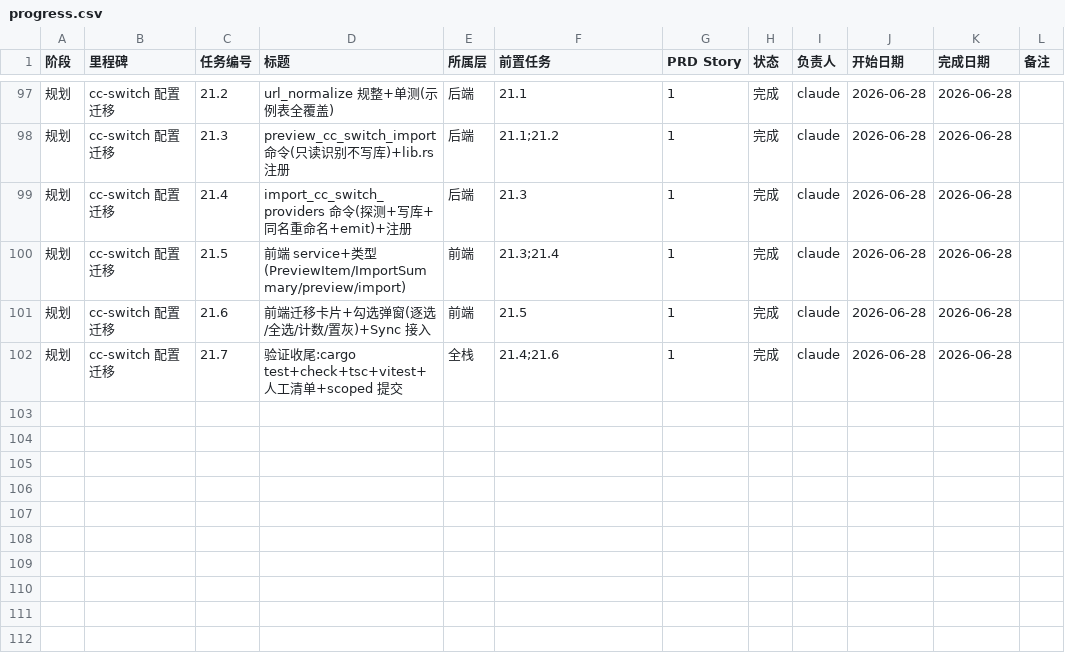
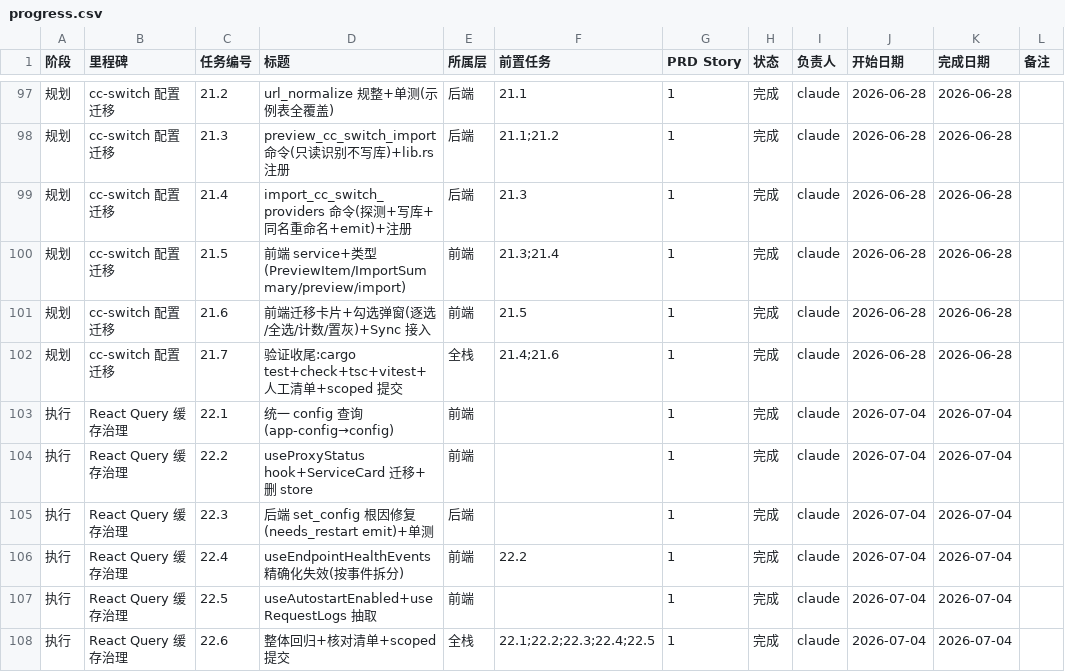
Before and after one commit to ipumpkin17/ccMesh, a CSV file: docs/task-plan/progress.csv, drawn as a sheet; only a part is shown, gaps mark what is left out.

Commit message:
docs: 修订 React Query 缓存治理方案并登记任务进度  - 重写 refactor-react-query-keys.md：修正 8 处过时事实（proxyApi.getStatus 已存在、request-logs 7 段 key、profile-channels queryFn、autostart 走 OS 插件、漏 proxy-status-changed 与 cc-switch-preview 等）  - 驳回 autostart-enabled 合并进 config 的不合理设计，改为保持独立+抽 hook  - 补 set_config 非端口变更不 emit proxy-status-changed 缺口  - 按三项架构决策调整目标架构与四阶段实施计划  - progress.csv 登记里程碑 22 React Query 缓存治理 22.1-22.6

```diff
--- a/docs/task-plan/progress.csv
+++ b/docs/task-plan/progress.csv
@@ -102 +102,7 @@
 规划,cc-switch 配置迁移,21.7,验证收尾:cargo test+check+tsc+vitest+人工清单+scoped 提交,全栈,21.4;21.6,1,完成,claude,2026-06-28,2026-06-28,
+执行,React Query 缓存治理,22.1,统一 config 查询(app-config→config),前端,,1,完成,claude,2026-07-04,2026-07-04,
+执行,React Query 缓存治理,22.2,useProxyStatus hook+ServiceCard 迁移+删 store,前端,,1,完成,claude,2026-07-04,2026-07-04,
+执行,React Query 缓存治理,22.3,后端 set_config 根因修复(needs_restart emit)+单测,后端,,1,完成,claude,2026-07-04,2026-07-04,
+执行,React Query 缓存治理,22.4,useEndpointHealthEvents 精确化失效(按事件拆分),前端,22.2,1,完成,claude,2026-07-04,2026-07-04,
+执行,React Query 缓存治理,22.5,useAutostartEnabled+useRequestLogs 抽取,前端,,1,完成,claude,2026-07-04,2026-07-04,
+执行,React Query 缓存治理,22.6,整体回归+核对清单+scoped 提交,全栈,22.1;22.2;22.3;22.4;22.5,1,完成,claude,2026-07-04,2026-07-04,
```
Also changed, not shown: 1 other file.
